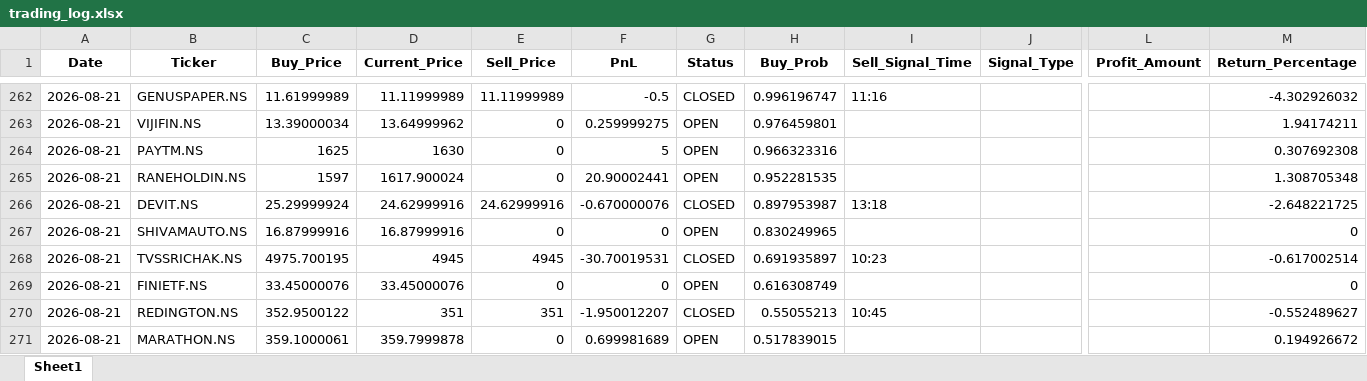
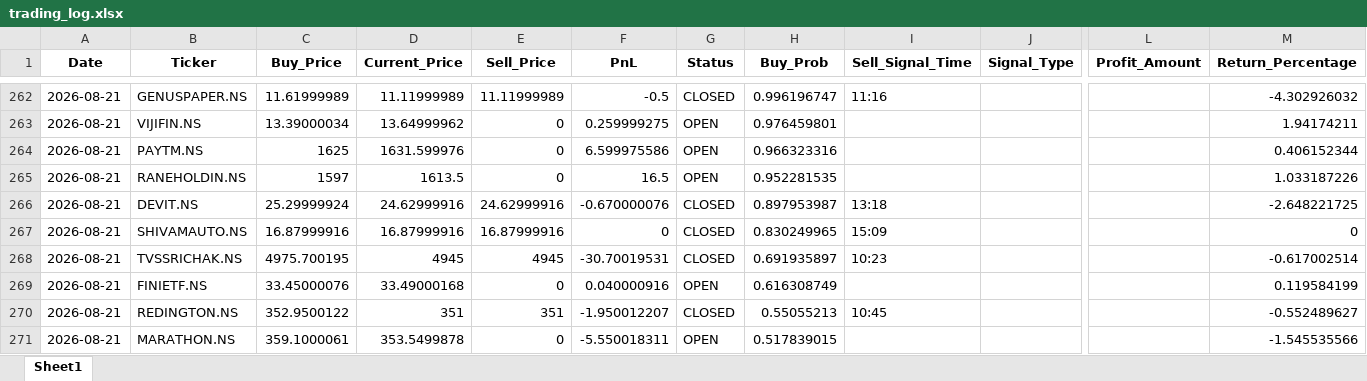
Before and after one commit to Hanuman16/PythonApplicationForDailyRun, an Excel workbook: trading_log.xlsx, sheet Sheet1, drawn as a sheet; only a part is shown, gaps mark what is left out; values as stored, in another font and other column widths than the file's, no borders; the diff names each change by its address in the sheet, - before the commit and + after, or states it on an @@ line.

```diff
--- a/trading_log.xlsx (sheet Sheet1)
+++ b/trading_log.xlsx (sheet Sheet1)
-D264 (Current_Price): 1630
+D264 (Current_Price): 1631.599976
-F264 (PnL): 5
+F264 (PnL): 6.599975586
-M264 (Return_Percentage): 0.307692308
+M264 (Return_Percentage): 0.406152344
-D265 (Current_Price): 1617.900024
+D265 (Current_Price): 1613.5
-F265 (PnL): 20.90002441
+F265 (PnL): 16.5
-M265 (Return_Percentage): 1.308705348
+M265 (Return_Percentage): 1.033187226
-E267 (Sell_Price): 0
+E267 (Sell_Price): 16.87999916
-G267 (Status): OPEN
+G267 (Status): CLOSED
-I267 (Sell_Signal_Time): (empty)
+I267 (Sell_Signal_Time): 15:09
-D269 (Current_Price): 33.45000076
+D269 (Current_Price): 33.49000168
-F269 (PnL): 0
+F269 (PnL): 0.040000916
-M269 (Return_Percentage): 0
+M269 (Return_Percentage): 0.119584199
-D271 (Current_Price): 359.7999878
+D271 (Current_Price): 353.5499878
-F271 (PnL): 0.699981689
+F271 (PnL): -5.550018311
-M271 (Return_Percentage): 0.194926672
+M271 (Return_Percentage): -1.545535566
```
